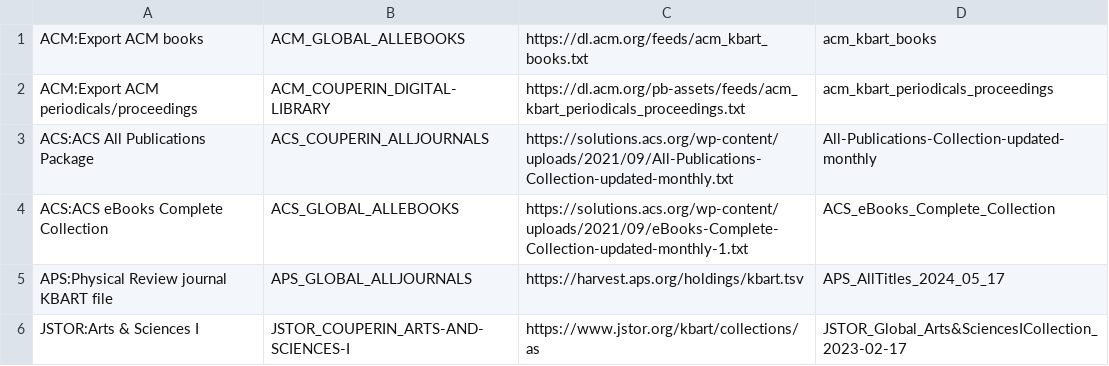
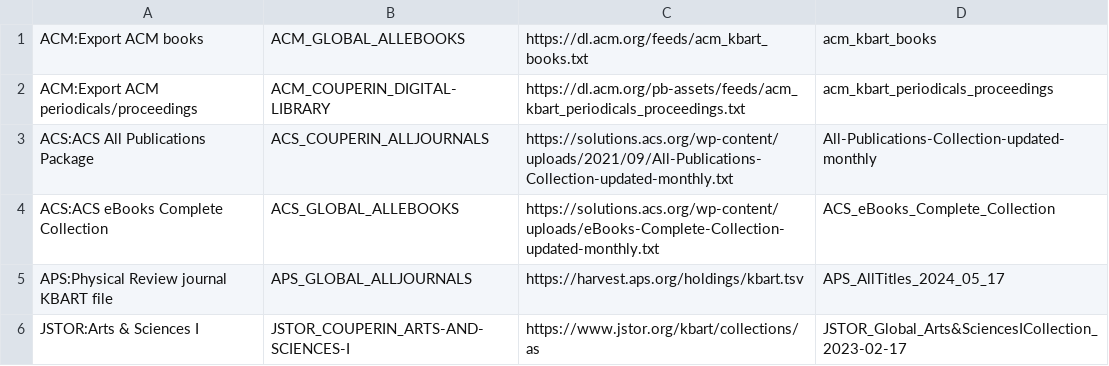
Before and after one commit to abes-esr/Bacon-Batch-Editeurs, a TSV file: conf/CheckMajEditeurs_ahe/Autre/TS_01_URLsATraiter.tsv, drawn as a sheet; only a part is shown.

```diff
--- a/conf/CheckMajEditeurs_ahe/Autre/TS_01_URLsATraiter.tsv
+++ b/conf/CheckMajEditeurs_ahe/Autre/TS_01_URLsATraiter.tsv
@@ -3,3 +3,3 @@ ACM:Export ACM periodicals/proceedings	ACM_COUPERIN_DIGITAL-LIBRARY	https://dl.a
 ACS:ACS All Publications Package	ACS_COUPERIN_ALLJOURNALS	https://solutions.acs.org/wp-content/uploads/2021/09/All-Publications-Collection-updated-monthly.txt	All-Publications-Collection-updated-monthly
-ACS:ACS eBooks Complete Collection	ACS_GLOBAL_ALLEBOOKS	https://solutions.acs.org/wp-content/uploads/2021/09/eBooks-Complete-Collection-updated-monthly-1.txt	ACS_eBooks_Complete_Collection
+ACS:ACS eBooks Complete Collection	ACS_GLOBAL_ALLEBOOKS	https://solutions.acs.org/wp-content/uploads/eBooks-Complete-Collection-updated-monthly.txt	ACS_eBooks_Complete_Collection
 APS:Physical Review journal KBART file	APS_GLOBAL_ALLJOURNALS	https://harvest.aps.org/holdings/kbart.tsv	APS_AllTitles_2024_05_17
```
Also changed, not shown: 4 other files.
